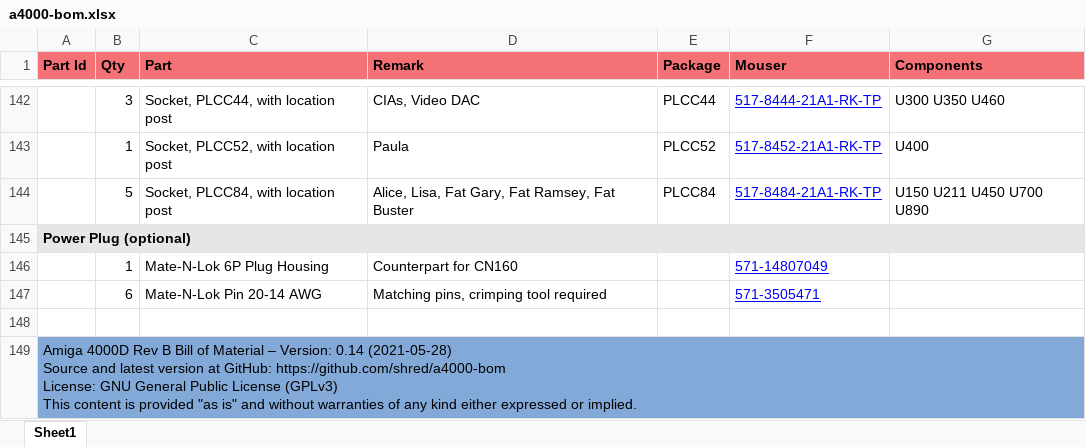
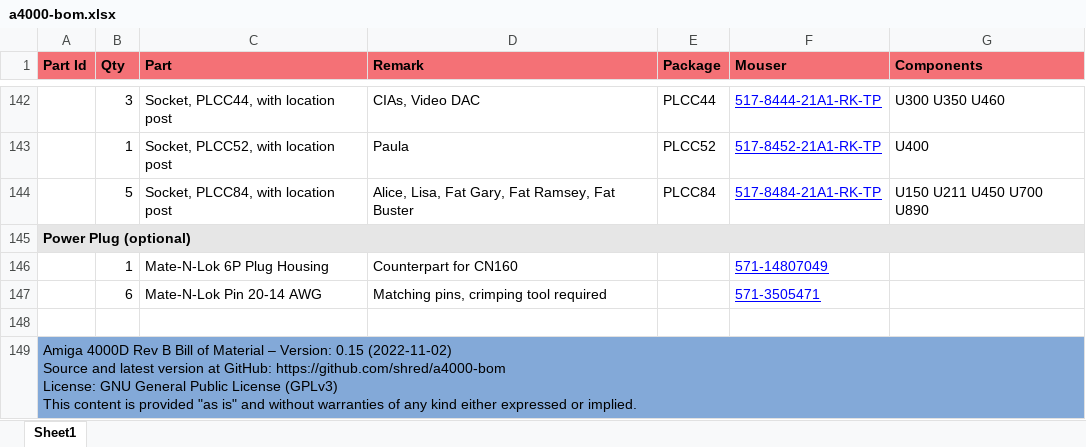
Before and after one commit to shred/a4000-bom, an Excel workbook: docs/a4000-bom.xlsx, sheet Sheet1, drawn as a sheet; only a part is shown, gaps mark what is left out; values as stored, in another font and other column widths than the file's, no borders; ↵ is a line break in a cell; the diff names each change by its address in the sheet, - before the commit and + after, or states it on an @@ line.

```diff
--- a/docs/a4000-bom.xlsx (sheet Sheet1)
+++ b/docs/a4000-bom.xlsx (sheet Sheet1)
-A149 (Part Id): …– Version: 0.14 (2021-05-28) ↵ Source and…
+A149 (Part Id): …– Version: 0.15 (2022-11-02) ↵ Source and…
```
Also changed, not shown: 4 other files.
